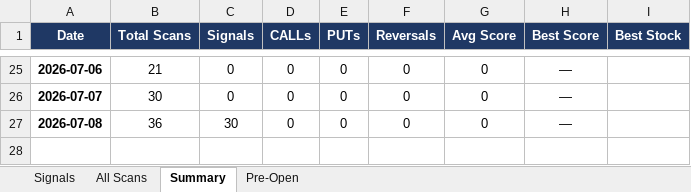
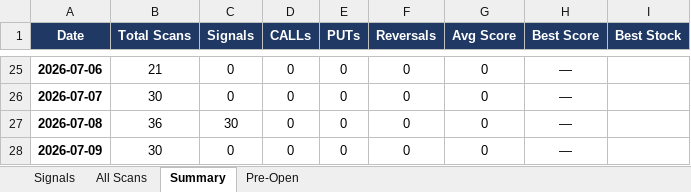
Before and after one commit to mithstrader/botnsestock, an Excel workbook: logs/NSE_Bot_Master.xlsx, sheet Summary, drawn as a sheet; only a part is shown, gaps mark what is left out; values as stored, in another font and other column widths than the file's, no borders; the diff names each change by its address in the sheet, - before the commit and + after, or states it on an @@ line.

Commit message:
logs: update NSE signals 2026-07-09

```diff
--- a/logs/NSE_Bot_Master.xlsx (sheet Summary)
+++ b/logs/NSE_Bot_Master.xlsx (sheet Summary)
+row 28: 2026-07-09 | 30 | 0 | 0 | 0 | 0 | 0 | —
```
Also changed, not shown: sheet Signals.
